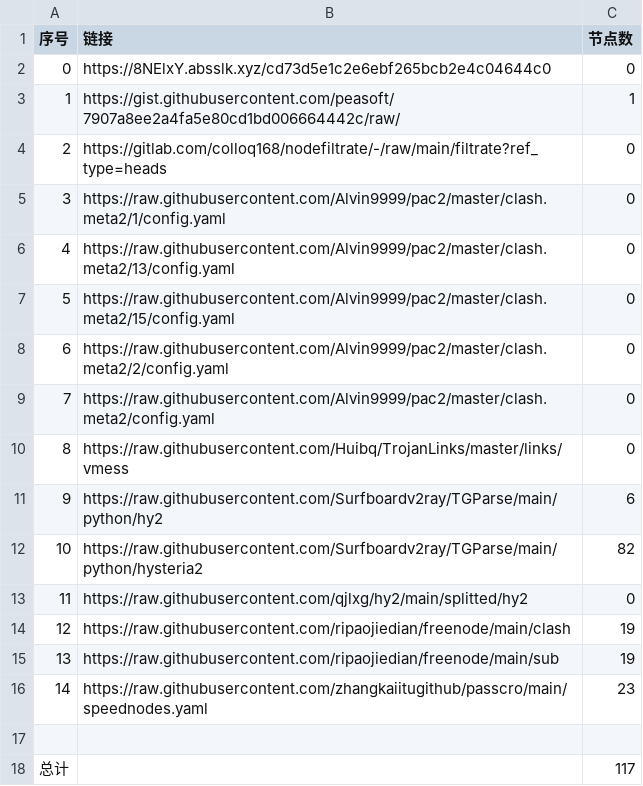
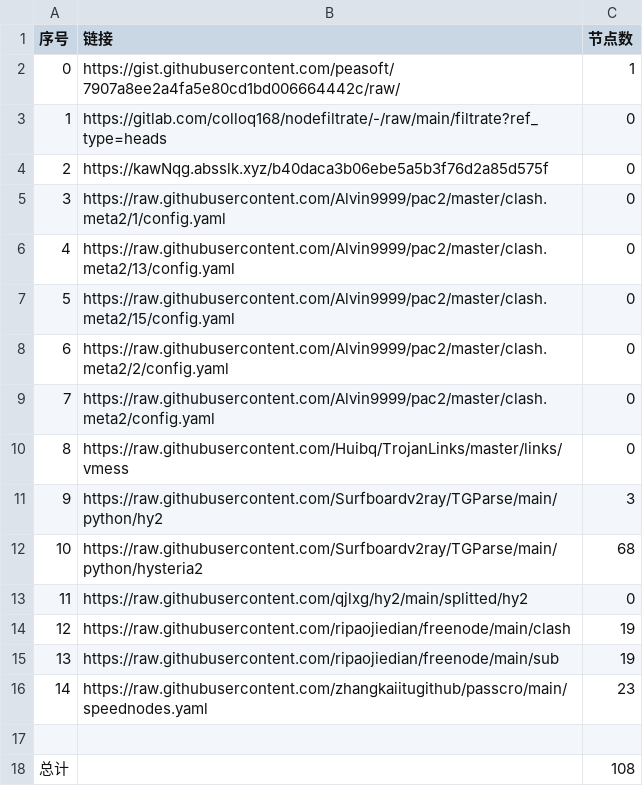
Before and after one commit to gp5061127/NoMoreWalls, a CSV file: list_result.csv, drawn as a sheet.

```diff
--- a/list_result.csv
+++ b/list_result.csv
@@ -1,5 +1,5 @@
 序号,链接,节点数
-0,https://8NElxY.absslk.xyz/cd73d5e1c2e6ebf265bcb2e4c04644c0,0
-1,https://gist.githubusercontent.com/peasoft/7907a8ee2a4fa5e80cd1bd006664442c/raw/,1
-2,https://gitlab.com/colloq168/nodefiltrate/-/raw/main/filtrate?ref_type=heads,0
+0,https://gist.githubusercontent.com/peasoft/7907a8ee2a4fa5e80cd1bd006664442c/raw/,1
+1,https://gitlab.com/colloq168/nodefiltrate/-/raw/main/filtrate?ref_type=heads,0
+2,https://kawNqg.absslk.xyz/b40daca3b06ebe5a5b3f76d2a85d575f,0
 3,https://raw.githubusercontent.com/Alvin9999/pac2/master/clash.meta2/1/config.yaml,0
@@ -10,4 +10,4 @@
 8,https://raw.githubusercontent.com/Huibq/TrojanLinks/master/links/vmess,0
-9,https://raw.githubusercontent.com/Surfboardv2ray/TGParse/main/python/hy2,6
-10,https://raw.githubusercontent.com/Surfboardv2ray/TGParse/main/python/hysteria2,82
+9,https://raw.githubusercontent.com/Surfboardv2ray/TGParse/main/python/hy2,3
+10,https://raw.githubusercontent.com/Surfboardv2ray/TGParse/main/python/hysteria2,68
 11,https://raw.githubusercontent.com/qjlxg/hy2/main/splitted/hy2,0
@@ -17,2 +17,2 @@
 
-总计,,117
+总计,,108
```
Also changed, not shown: 8 other files.
